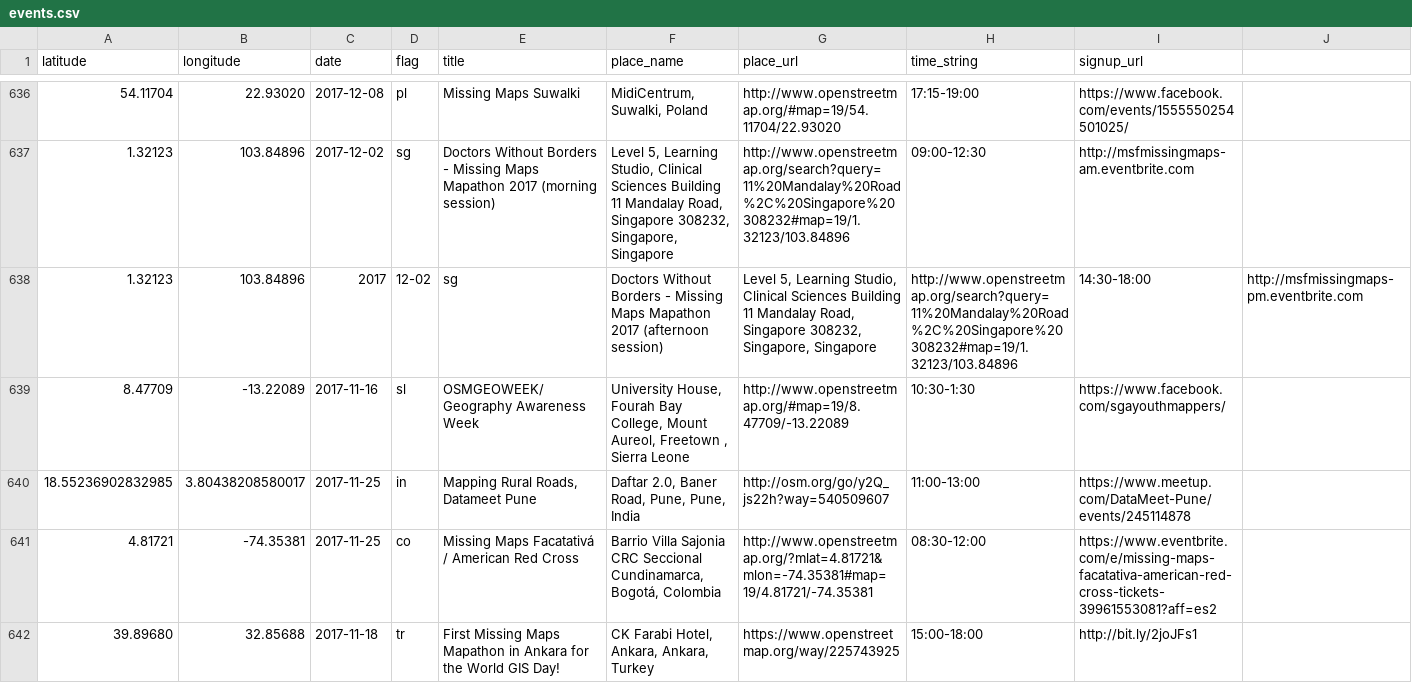
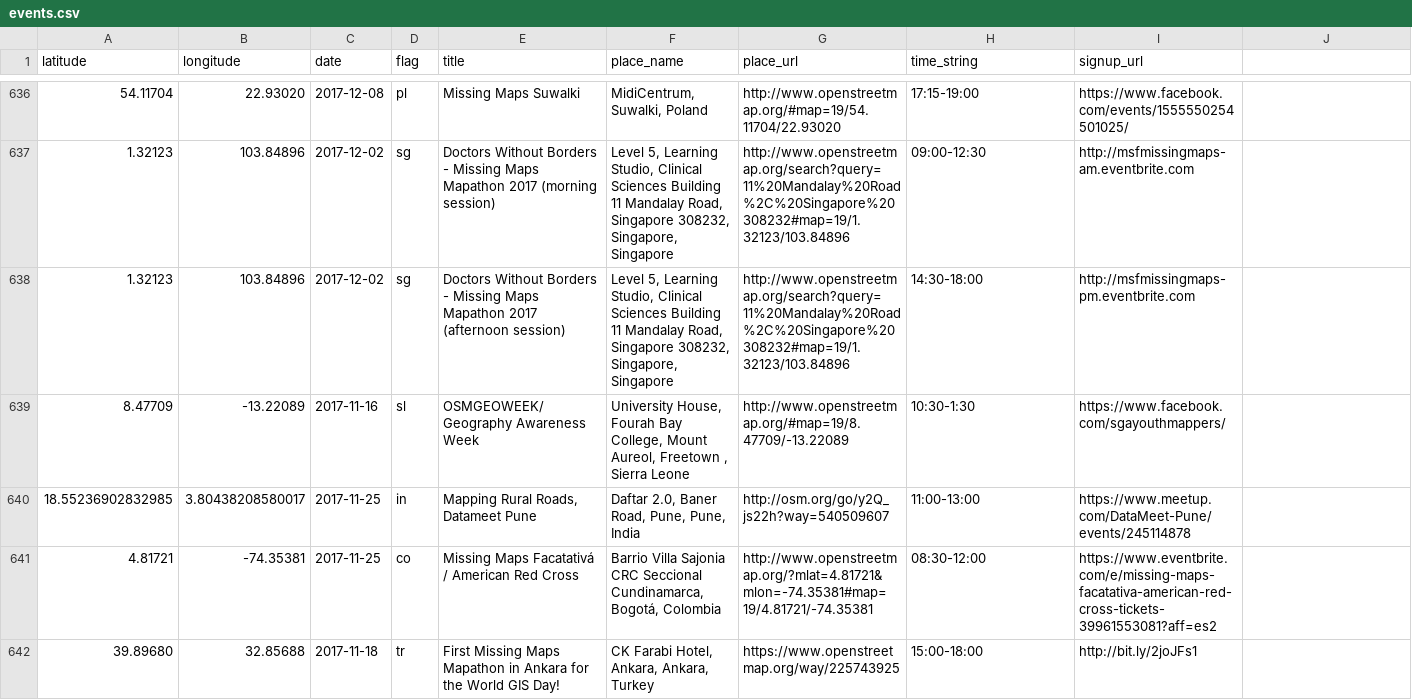
Before and after one commit to MissingMaps/events, a CSV file: events.csv, drawn as a sheet; only a part is shown, gaps mark what is left out; the diff covers the shown part only.

Commit message:
Update events.csv (#182)

```diff
--- a/events.csv
+++ b/events.csv
@@ -637,3 +637,3 @@ latitude,longitude,date,flag,title,place_name,place_url,time_string,signup_url
 1.32123,103.84896,2017-12-02,sg,"Doctors Without Borders - Missing Maps Mapathon 2017 (morning session)","Level 5, Learning Studio, Clinical Sciences Building 11 Mandalay Road, Singapore 308232, Singapore, Singapore",http://www.openstreetmap.org/search?query=11%20Mandalay%20Road%2C%20Singapore%20308232#map=19/1.32123/103.84896,"09:00-12:30",http://msfmissingmaps-am.eventbrite.com
-1.32123,103.84896,2017,12-02,sg,"Doctors Without Borders - Missing Maps Mapathon 2017 (afternoon session)","Level 5, Learning Studio, Clinical Sciences Building 11 Mandalay Road, Singapore 308232, Singapore, Singapore",http://www.openstreetmap.org/search?query=11%20Mandalay%20Road%2C%20Singapore%20308232#map=19/1.32123/103.84896,"14:30-18:00",http://msfmissingmaps-pm.eventbrite.com
+1.32123,103.84896,2017-12-02,sg,"Doctors Without Borders - Missing Maps Mapathon 2017 (afternoon session)","Level 5, Learning Studio, Clinical Sciences Building 11 Mandalay Road, Singapore 308232, Singapore, Singapore",http://www.openstreetmap.org/search?query=11%20Mandalay%20Road%2C%20Singapore%20308232#map=19/1.32123/103.84896,"14:30-18:00",http://msfmissingmaps-pm.eventbrite.com
 8.47709,-13.22089,2017-11-16,sl,"OSMGEOWEEK/Geography Awareness Week ","University House, Fourah Bay College, Mount Aureol, Freetown , Sierra Leone",http://www.openstreetmap.org/#map=19/8.47709/-13.22089,"10:30-1:30",https://www.facebook.com/sgayouthmappers/
```
Also changed, not shown: 3 added rows elsewhere in this file.
